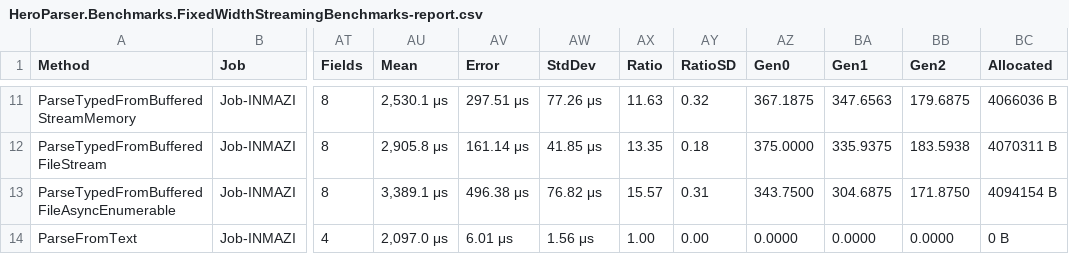
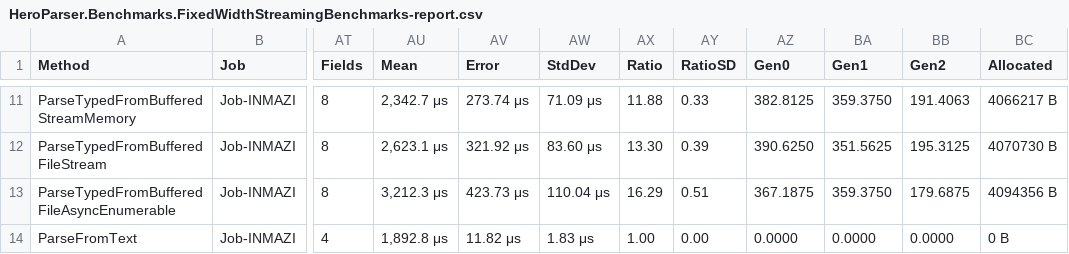
Before and after one commit to KoalaFacts/HeroParser, a CSV file: versions/v2.3.0/HeroParser.Benchmarks.FixedWidthStreamingBenchmarks-report.csv, drawn as a sheet; only a part is shown, gaps mark what is left out; the diff covers the shown part only; the diff names each change by its address in the sheet, - before the commit and + after, or states it on an @@ line.

```diff
--- a/versions/v2.3.0/HeroParser.Benchmarks.FixedWidthStreamingBenchmarks-report.csv
+++ b/versions/v2.3.0/HeroParser.Benchmarks.FixedWidthStreamingBenchmarks-report.csv
-AU11 (Mean): 2,530.1 μs
+AU11 (Mean): 2,342.7 μs
-AV11 (Error): 297.51 μs
+AV11 (Error): 273.74 μs
-AW11 (StdDev): 77.26 μs
+AW11 (StdDev): 71.09 μs
-AX11 (Ratio): 11.63
+AX11 (Ratio): 11.88
-AY11 (RatioSD): 0.32
+AY11 (RatioSD): 0.33
-AZ11 (Gen0): 367.1875
+AZ11 (Gen0): 382.8125
-BA11 (Gen1): 347.6563
+BA11 (Gen1): 359.3750
-BB11 (Gen2): 179.6875
+BB11 (Gen2): 191.4063
-BC11 (Allocated): 4066036 B
+BC11 (Allocated): 4066217 B
-AU12 (Mean): 2,905.8 μs
+AU12 (Mean): 2,623.1 μs
-AV12 (Error): 161.14 μs
+AV12 (Error): 321.92 μs
-AW12 (StdDev): 41.85 μs
+AW12 (StdDev): 83.60 μs
-AX12 (Ratio): 13.35
+AX12 (Ratio): 13.30
-AY12 (RatioSD): 0.18
+AY12 (RatioSD): 0.39
-AZ12 (Gen0): 375.0000
+AZ12 (Gen0): 390.6250
-BA12 (Gen1): 335.9375
+BA12 (Gen1): 351.5625
-BB12 (Gen2): 183.5938
+BB12 (Gen2): 195.3125
-BC12 (Allocated): 4070311 B
+BC12 (Allocated): 4070730 B
-AU13 (Mean): 3,389.1 μs
+AU13 (Mean): 3,212.3 μs
-AV13 (Error): 496.38 μs
+AV13 (Error): 423.73 μs
-AW13 (StdDev): 76.82 μs
+AW13 (StdDev): 110.04 μs
-AX13 (Ratio): 15.57
+AX13 (Ratio): 16.29
-AY13 (RatioSD): 0.31
+AY13 (RatioSD): 0.51
-AZ13 (Gen0): 343.7500
+AZ13 (Gen0): 367.1875
-BA13 (Gen1): 304.6875
+BA13 (Gen1): 359.3750
-BB13 (Gen2): 171.8750
+BB13 (Gen2): 179.6875
-BC13 (Allocated): 4094154 B
+BC13 (Allocated): 4094356 B
-AU14 (Mean): 2,097.0 μs
+AU14 (Mean): 1,892.8 μs
-AV14 (Error): 6.01 μs
+AV14 (Error): 11.82 μs
-AW14 (StdDev): 1.56 μs
+AW14 (StdDev): 1.83 μs
```
Also changed, not shown: 136 edited cells elsewhere in this file, versions/v2.3.0/HeroParser.Benchmarks.ExcelReadBenchmarks-report.csv, versions/v2.3.0/HeroParser.Benchmarks.JsonlBenchmark-report.csv, 13 other files.
